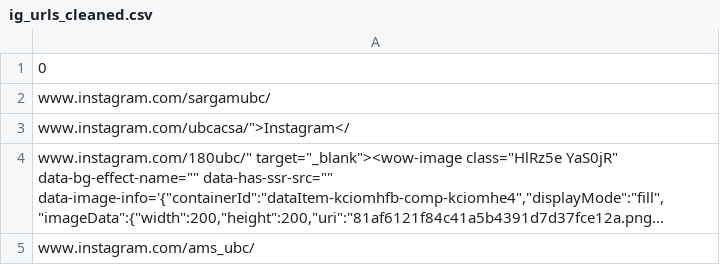
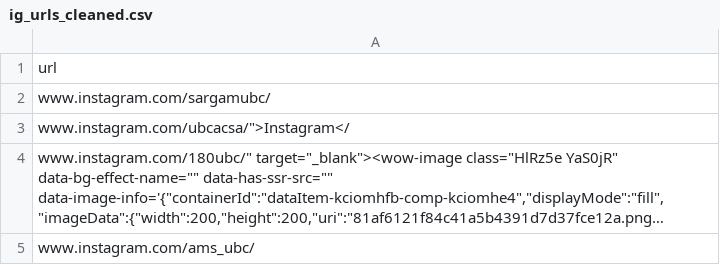
Before and after one commit to romansinkus/ubc-event-horizon, a CSV file: data/ig_urls_cleaned.csv, drawn as a sheet; only a part is shown; long unchanged cells end in ….

```diff
--- a/data/ig_urls_cleaned.csv
+++ b/data/ig_urls_cleaned.csv
@@ -1,2 +1,2 @@
-0
+url
 www.instagram.com/sargamubc/
```
Also changed, not shown: 1 other file.
